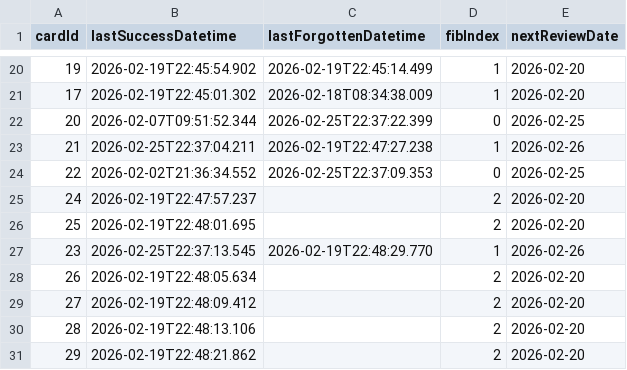
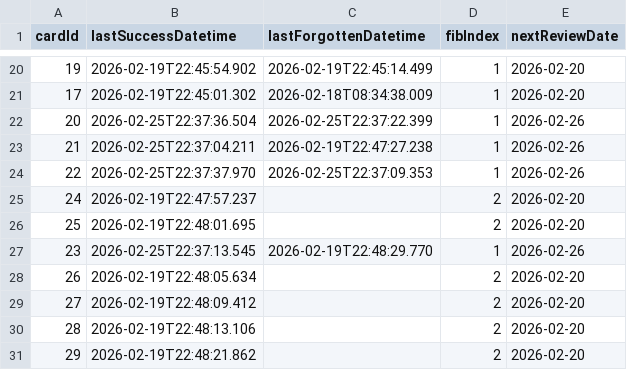
Before and after one commit to vOmaro/cards, a CSV file: spanish/ssra-cards.csv, drawn as a sheet; only a part is shown, gaps mark what is left out.

Commit message:
Update spanish/ssra-cards.csv: update review schedule for 62 card(s)

```diff
--- a/spanish/ssra-cards.csv
+++ b/spanish/ssra-cards.csv
@@ -21,5 +21,5 @@ cardId,lastSuccessDatetime,lastForgottenDatetime,fibIndex,nextReviewDate
 17,2026-02-19T22:45:01.302,2026-02-18T08:34:38.009,1,2026-02-20
-20,2026-02-07T09:51:52.344,2026-02-25T22:37:22.399,0,2026-02-25
+20,2026-02-25T22:37:36.504,2026-02-25T22:37:22.399,1,2026-02-26
 21,2026-02-25T22:37:04.211,2026-02-19T22:47:27.238,1,2026-02-26
-22,2026-02-02T21:36:34.552,2026-02-25T22:37:09.353,0,2026-02-25
+22,2026-02-25T22:37:37.970,2026-02-25T22:37:09.353,1,2026-02-26
 24,2026-02-19T22:47:57.237,,2,2026-02-20
```
